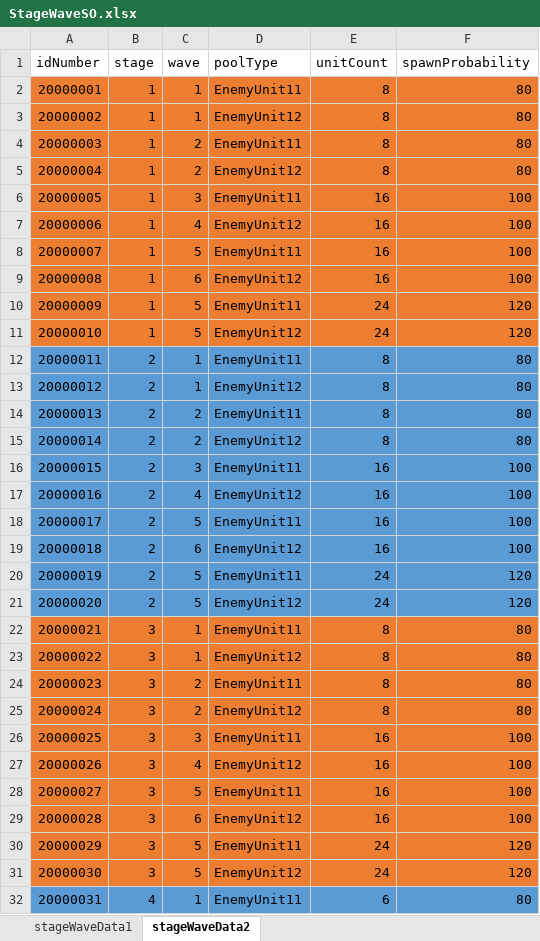
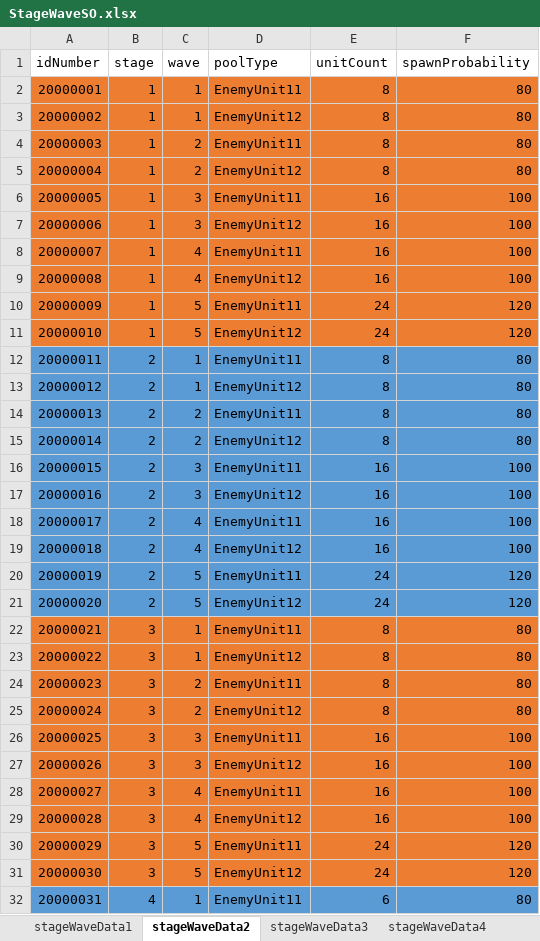
Before and after one commit to gyro1515/TeamProject_CheerUpMyHero, an Excel workbook: Assets/Excel/StageWaveSO.xlsx, sheet stageWaveData2, drawn as a sheet; only a part is shown; values as stored, in another font and other column widths than the file's, no borders; the diff names each change by its address in the sheet, - before the commit and + after, or states it on an @@ line.

Commit message:
[ FEAT ] 3~5 챕터 웨이브 추가
StageWaveSo 시트 추가

```diff
--- a/Assets/Excel/StageWaveSO.xlsx (sheet stageWaveData2)
+++ b/Assets/Excel/StageWaveSO.xlsx (sheet stageWaveData2)
+sheet tab: stageWaveData3
+sheet tab: stageWaveData4
-C7 (wave): 4
+C7 (wave): 3
-C8 (wave): 5
+C8 (wave): 4
-C9 (wave): 6
+C9 (wave): 4
-C17 (wave): 4
+C17 (wave): 3
-C18 (wave): 5
+C18 (wave): 4
-C19 (wave): 6
+C19 (wave): 4
-C27 (wave): 4
+C27 (wave): 3
-C28 (wave): 5
+C28 (wave): 4
-C29 (wave): 6
+C29 (wave): 4
```
Also changed, not shown: other sheet tabs, 1 other file.
